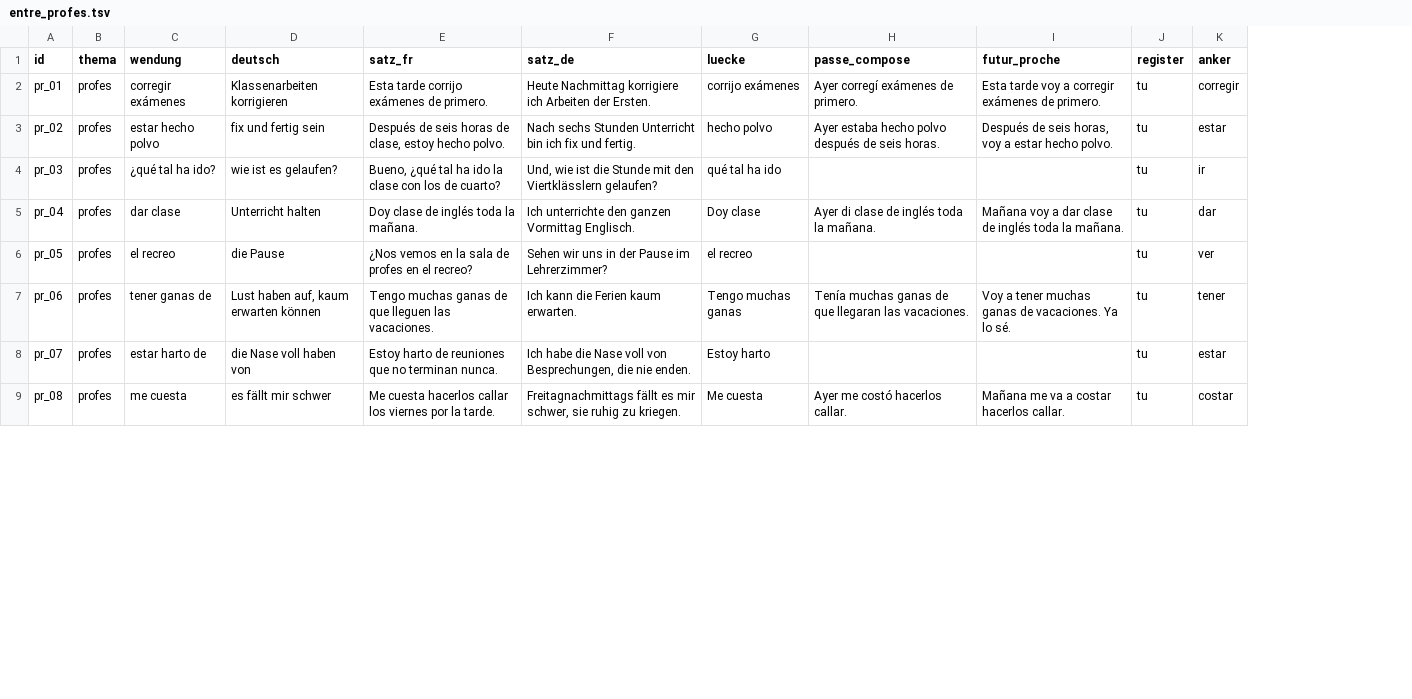
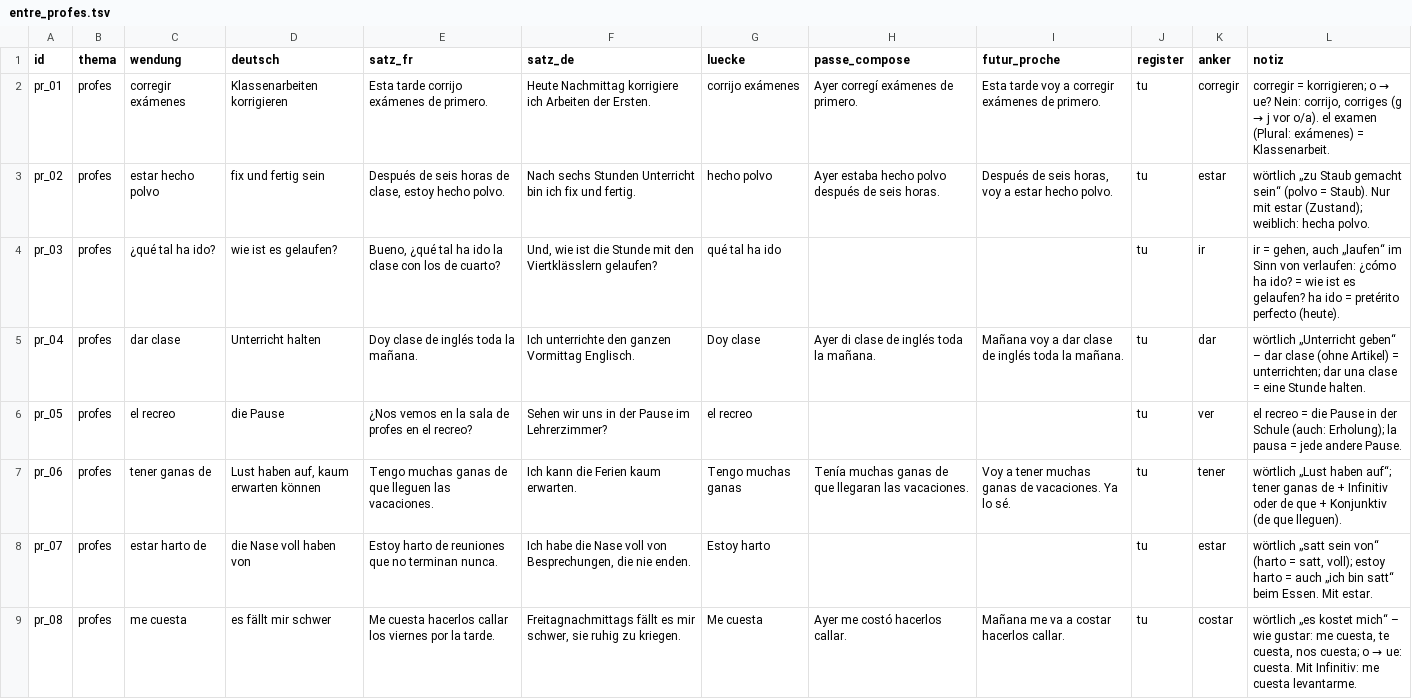
Before and after one commit to langenbachalex/Languages, a TSV file: inhalte/es-de/entre_profes.tsv, drawn as a sheet; only a part is shown; the diff names each change by its address in the sheet, - before the commit and + after, or states it on an @@ line.

```diff
--- a/inhalte/es-de/entre_profes.tsv
+++ b/inhalte/es-de/entre_profes.tsv
+column L (notiz), rows 2-9: corregir = korrigieren; o → ue? Nein: corrijo, corriges (g → j vor o/a). el examen (Plural: exámenes) = Klassenarbeit. | wörtlich „zu Staub gemacht sein“ (polvo = Staub). Nur mit estar (Zustand); weiblich: hecha polvo. | ir = gehen, auch „laufen“ im Sinn von verlaufen: ¿cómo ha ido? = wie ist es gelaufen? ha ido = pretérito perfecto (heute). | wörtlich „Unterricht geben“ – dar clase (ohne Artikel) = unterrichten; dar una clase = eine Stunde halten. | el recreo = die Pause in der Schule (auch: Erholung); la pausa = jede andere Pause. | wörtlich „Lust haben auf“; tener ganas de + Infinitiv oder de que + Konjunktiv (de que lleguen). | wörtlich „satt sein von“ (harto = satt, voll); estoy harto = auch „ich bin satt“ beim Essen. Mit estar. | wörtlich „es kostet mich“ – wie gustar: me cuesta, te cuesta, nos cuesta; o → ue: cuesta. Mit Infinitiv: me cuesta levantarme.
```
Also changed, not shown: inhalte/es-de/gatos.tsv, inhalte/es-de/musica.tsv, 5 other files.
